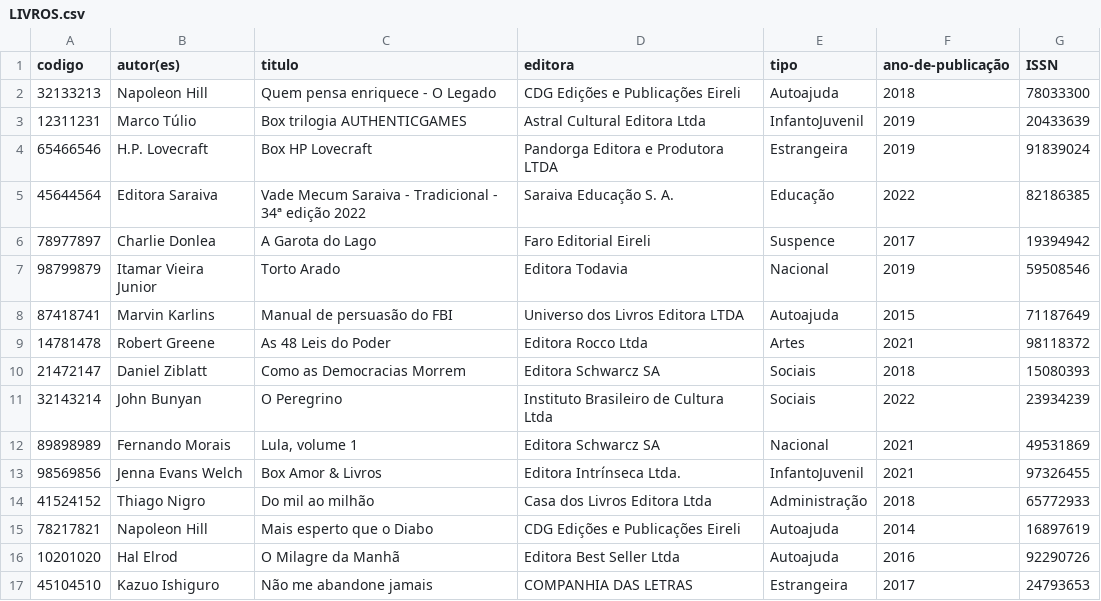
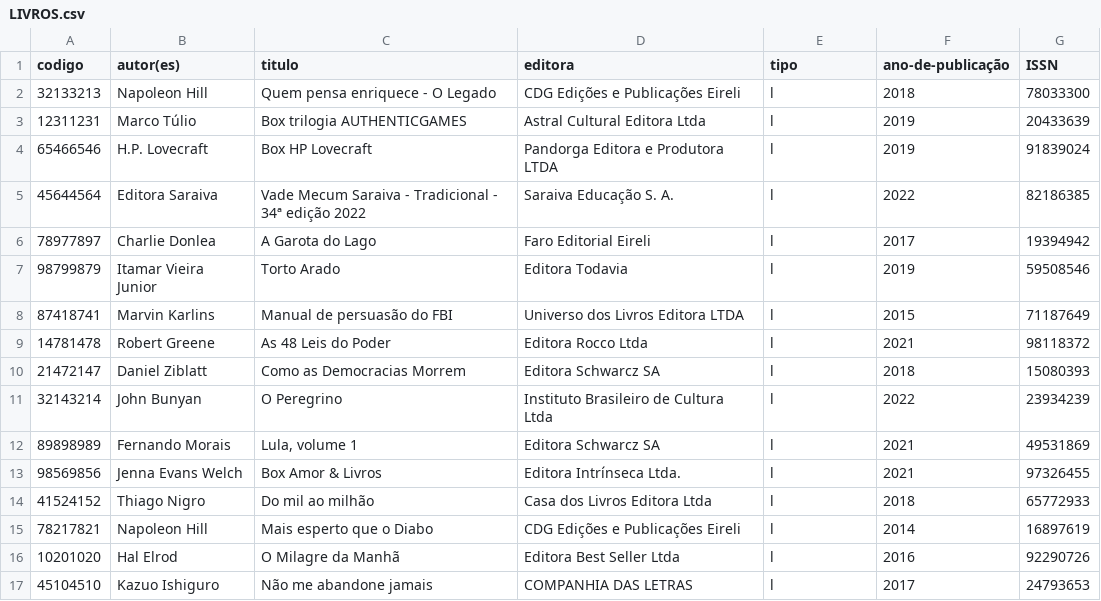
Before and after one commit to Detemann/Biblioteca-LP2, a CSV file: csv/LIVROS.csv, drawn as a sheet; the diff names each change by its address in the sheet, - before the commit and + after, or states it on an @@ line.

Commit message:
Classes periódicos e livros adicionadas
E seus respectivos .csv adicionados ou atualizados.

```diff
--- a/csv/LIVROS.csv
+++ b/csv/LIVROS.csv
-E2 (tipo): Autoajuda
+E2 (tipo): l
-E3 (tipo): InfantoJuvenil
+E3 (tipo): l
-E4 (tipo): Estrangeira
+E4 (tipo): l
-E5 (tipo): Educação
+E5 (tipo): l
-E6 (tipo): Suspence
+E6 (tipo): l
-E7 (tipo): Nacional
+E7 (tipo): l
-E8 (tipo): Autoajuda
+E8 (tipo): l
-E9 (tipo): Artes
+E9 (tipo): l
-E10:E11 (tipo): Sociais
+E10:E11 (tipo): l
-E12 (tipo): Nacional
+E12 (tipo): l
-E13 (tipo): InfantoJuvenil
+E13 (tipo): l
-E14 (tipo): Administração
+E14 (tipo): l
-E15:E16 (tipo): Autoajuda
+E15:E16 (tipo): l
-E17 (tipo): Estrangeira
+E17 (tipo): l
```
Also changed, not shown: 6 other files.
